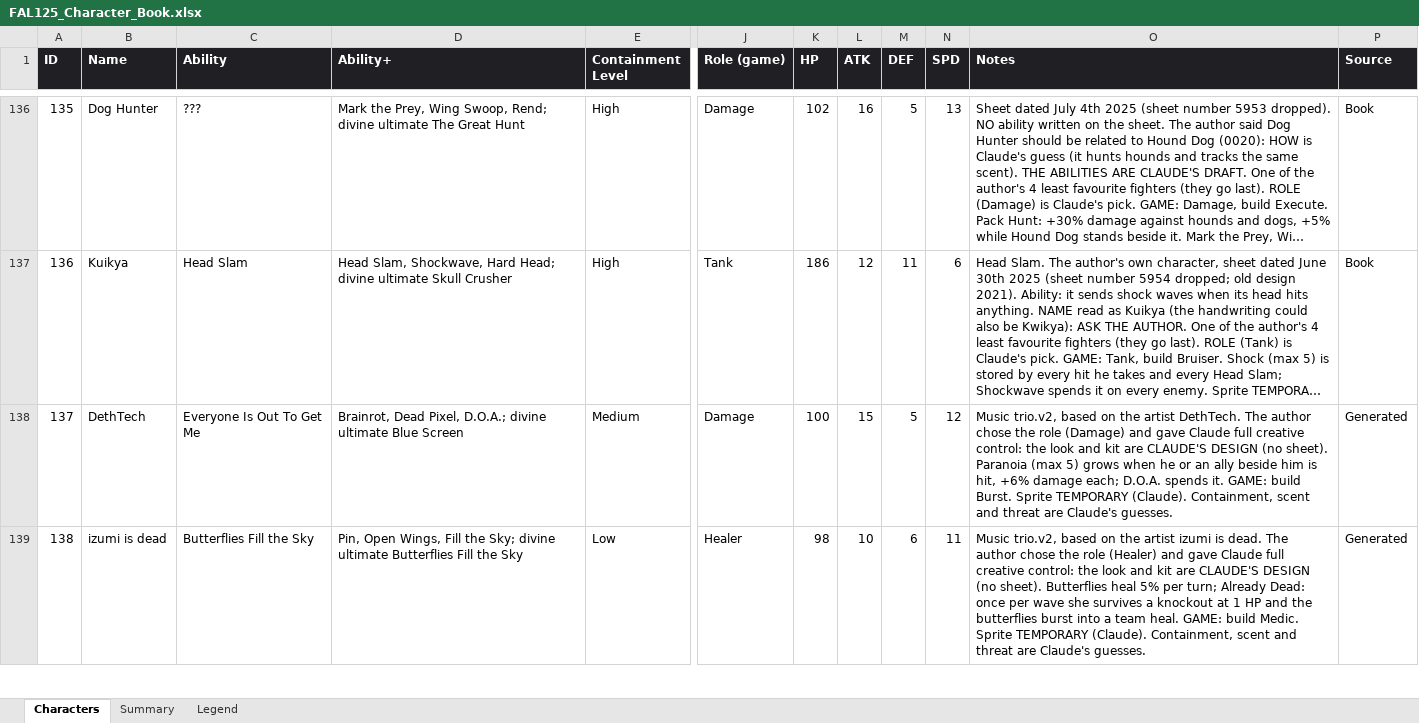
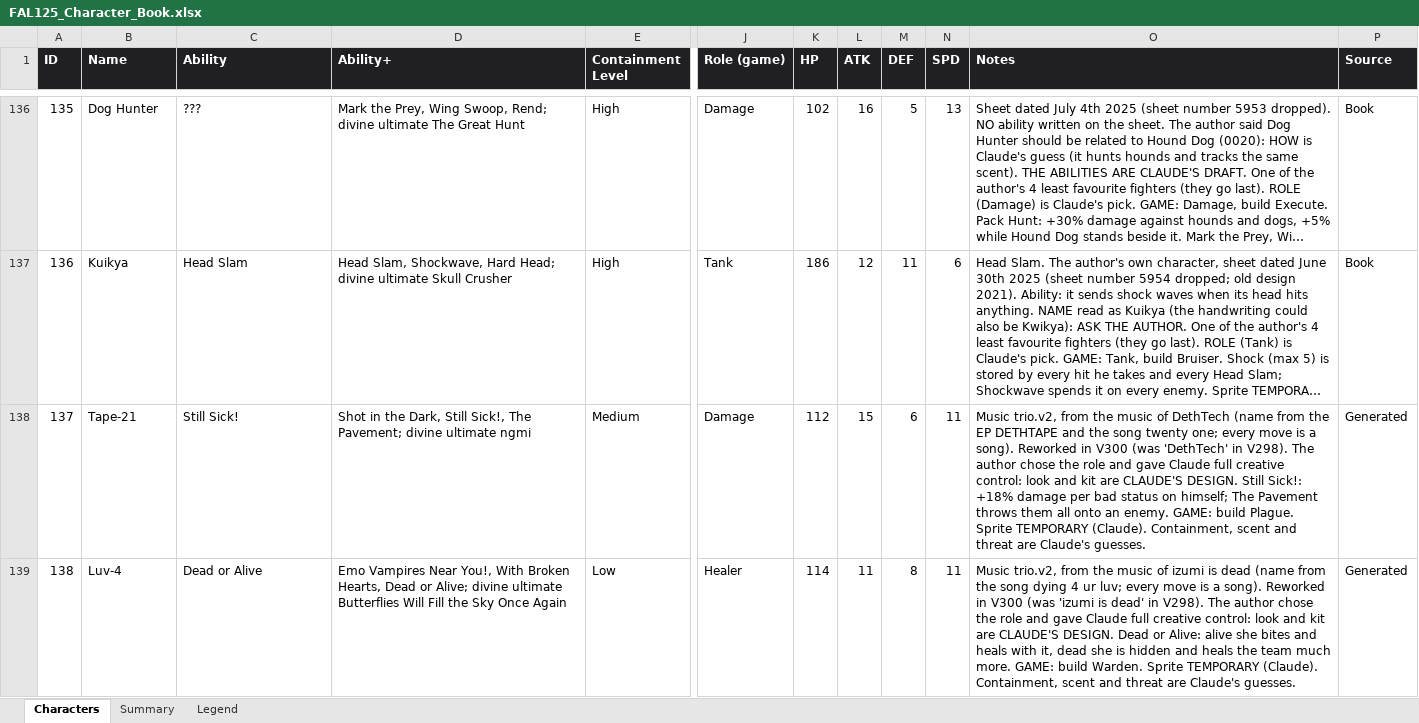
Before and after one commit to jtanis2009-design/Fal-125-Project-game, an Excel workbook: data/FAL125_Character_Book.xlsx, sheet Characters, drawn as a sheet; only a part is shown, gaps mark what is left out; long unchanged cells end in …; values as stored, in another font and other column widths than the file's, no borders; charts and pictures not drawn; the diff covers the shown part only; the diff names each change by its address in the sheet, - before the commit and + after, or states it on an @@ line.

```diff
--- a/data/FAL125_Character_Book.xlsx (sheet Characters)
+++ b/data/FAL125_Character_Book.xlsx (sheet Characters)
-B138 (Name): DethTech
+B138 (Name): Tape-21
-C138 (Ability): Everyone Is Out To Get Me
+C138 (Ability): Still Sick!
-D138 (Ability+): Brainrot, Dead Pixel, D.O.A.; divine ultimate Blue Screen
+D138 (Ability+): Shot in the Dark, Still Sick!, The Pavement; divine ultimate ngmi
-K138 (HP): 100
+K138 (HP): 112
-M138 (DEF): 5
+M138 (DEF): 6
-N138 (SPD): 12
+N138 (SPD): 11
-O138 (Notes): Music trio.v2, based on the artist DethTech. The author chose the role (Damage) and gave Claude full creative control: the look and kit are CLAUDE'S DESIGN (no sheet). Paranoia (max 5) grows when he or an ally beside him is hit, +6% damage each; D.O.A. spends it. GAME: build Burst. Sprite TEMPORARY…
+O138 (Notes): Music trio.v2, from the music of DethTech (name from the EP DETHTAPE and the song twenty one; every move is a song). Reworked in V300 (was 'DethTech' in V298). The author chose the role and gave Claude full creative control: look and kit are CLAUDE'S DESIGN. Still Sick!: +18% damage per bad status on himself; The Pavement throws them all onto an enemy. GAME: build Plague. Sprite TEMPORARY…
-B139 (Name): izumi is dead
+B139 (Name): Luv-4
-C139 (Ability): Butterflies Fill the Sky
+C139 (Ability): Dead or Alive
-D139 (Ability+): Pin, Open Wings, Fill the Sky; divine ultimate Butterflies Fill the Sky
+D139 (Ability+): Emo Vampires Near You!, With Broken Hearts, Dead or Alive; divine ultimate Butterflies Will Fill the Sky Once Again
-K139 (HP): 98
+K139 (HP): 114
-L139 (ATK): 10
+L139 (ATK): 11
-M139 (DEF): 6
+M139 (DEF): 8
-O139 (Notes): Music trio.v2, based on the artist izumi is dead. The author chose the role (Healer) and gave Claude full creative control: the look and kit are CLAUDE'S DESIGN (no sheet). Butterflies heal 5% per turn; Already Dead: once per wave she survives a knockout at 1 HP and the butterflies burst into a team heal. GAME: build Medic. Sprite TEMPORARY…
+O139 (Notes): Music trio.v2, from the music of izumi is dead (name from the song dying 4 ur luv; every move is a song). Reworked in V300 (was 'izumi is dead' in V298). The author chose the role and gave Claude full creative control: look and kit are CLAUDE'S DESIGN. Dead or Alive: alive she bites and heals with it, dead she is hidden and heals the team much more. GAME: build Warden. Sprite TEMPORARY…
```
Also changed, not shown: 8 edited cells elsewhere in this sheet, sheet Summary, charts or pictures, 6 other files.
